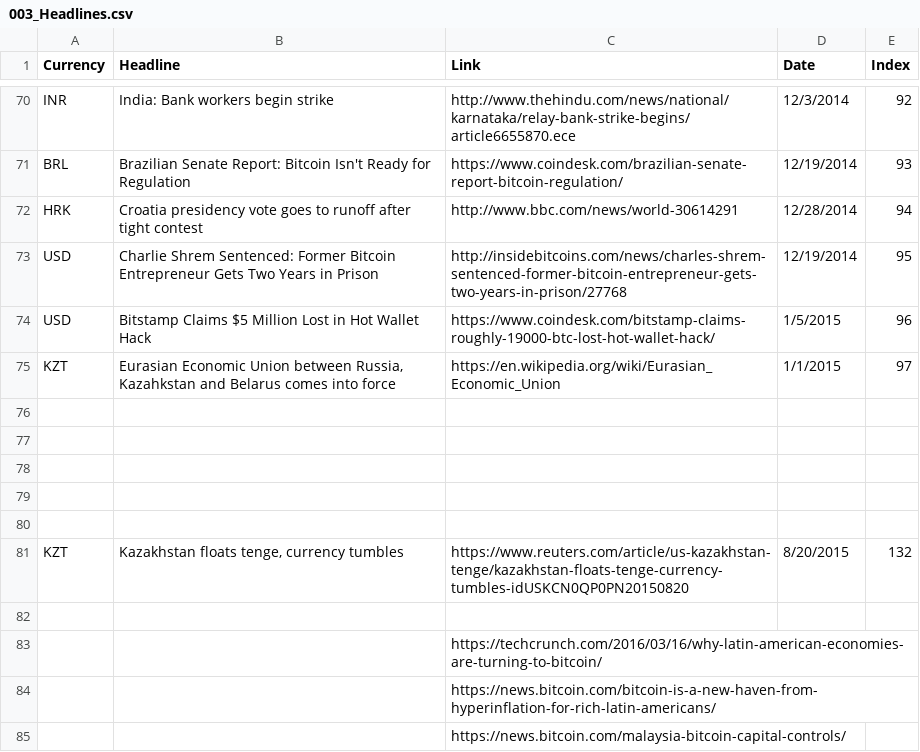
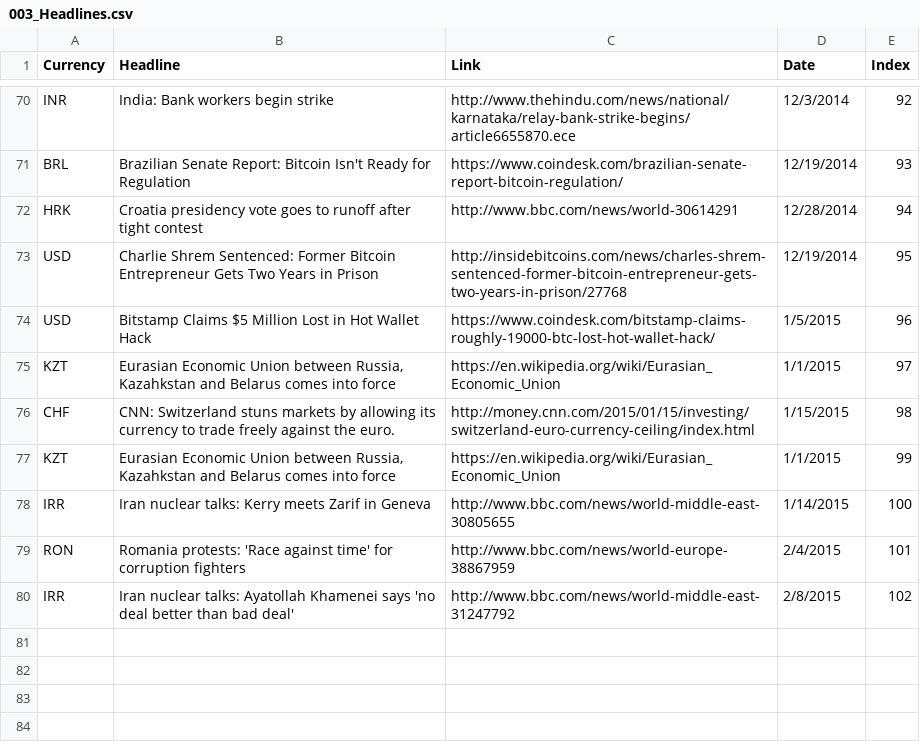
Before and after one commit to Isilvorn/bc_map_project, a CSV file: data/003_Headlines.csv, drawn as a sheet; only a part is shown, gaps mark what is left out.

Commit message:
Updated index.html.

```diff
--- a/data/003_Headlines.csv
+++ b/data/003_Headlines.csv
@@ -75,11 +75,6 @@ USD,Bitstamp Claims $5 Million Lost in Hot Wallet Hack,https://www.coindesk.com/
 KZT,"Eurasian Economic Union between Russia, Kazahkstan and Belarus comes into force",https://en.wikipedia.org/wiki/Eurasian_Economic_Union,1/1/2015,97
-,,,,
-,,,,
-,,,,
-,,,,
-,,,,
-KZT,"Kazakhstan floats tenge, currency tumbles",https://www.reuters.com/article/us-kazakhstan-tenge/kazakhstan-floats-tenge-currency-tumbles-idUSKCN0QP0PN20150820,8/20/2015,132
-,,,,
-,,https://techcrunch.com/2016/03/16/why-latin-american-economies-are-turning-to-bitcoin/,,
-,,https://news.bitcoin.com/bitcoin-is-a-new-haven-from-hyperinflation-for-rich-latin-americans/,,
-,,https://news.bitcoin.com/malaysia-bitcoin-capital-controls/,,
+CHF,CNN: Switzerland stuns markets by allowing its currency to trade freely against the euro.,http://money.cnn.com/2015/01/15/investing/switzerland-euro-currency-ceiling/index.html,1/15/2015,98
+KZT,"Eurasian Economic Union between Russia, Kazahkstan and Belarus comes into force",https://en.wikipedia.org/wiki/Eurasian_Economic_Union,1/1/2015,99
+IRR,Iran nuclear talks: Kerry meets Zarif in Geneva,http://www.bbc.com/news/world-middle-east-30805655,1/14/2015,100
+RON,Romania protests: 'Race against time' for corruption fighters,http://www.bbc.com/news/world-europe-38867959,2/4/2015,101
+IRR,Iran nuclear talks: Ayatollah Khamenei says 'no deal better than bad deal',http://www.bbc.com/news/world-middle-east-31247792,2/8/2015,102
```
Also changed, not shown: 1 other file.
